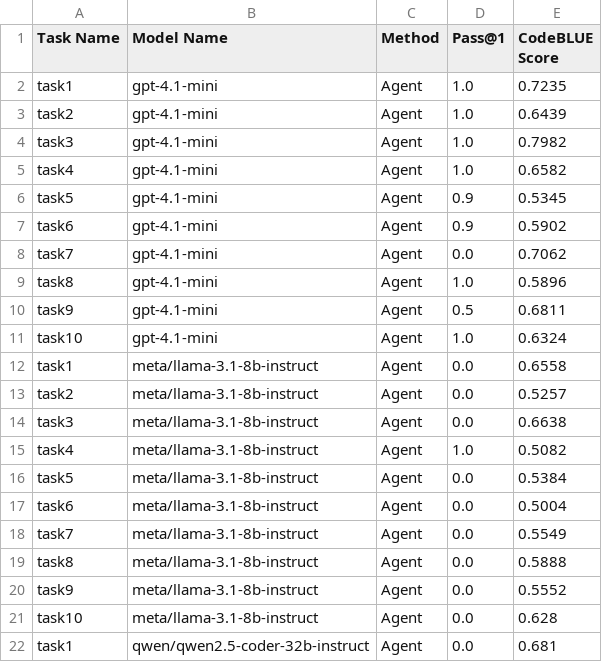
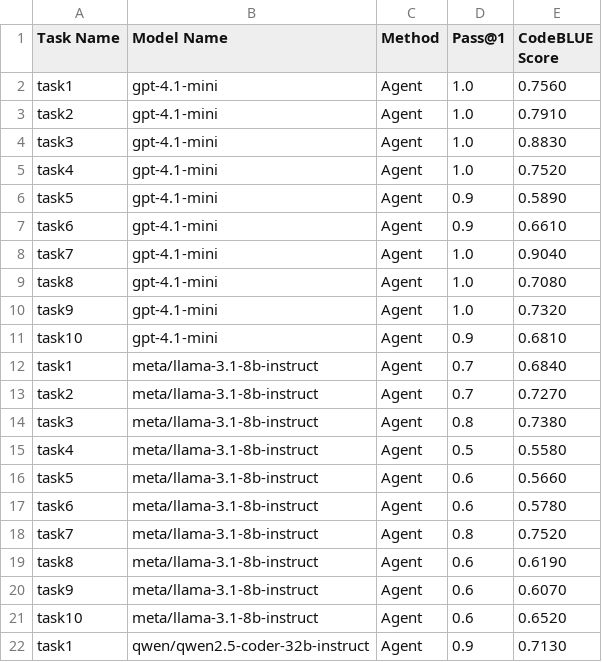
Before and after one commit to dhruv230605/llm-parallel-bench, a CSV file: results/agent_scores.csv, drawn as a sheet; only a part is shown; the diff covers the shown part only.

```diff
--- a/results/agent_scores.csv
+++ b/results/agent_scores.csv
@@ -1,22 +1,22 @@
 Task Name,Model Name,Method,Pass@1,CodeBLUE Score
-task1,gpt-4.1-mini,Agent,1.0,0.7235
-task2,gpt-4.1-mini,Agent,1.0,0.6439
-task3,gpt-4.1-mini,Agent,1.0,0.7982
-task4,gpt-4.1-mini,Agent,1.0,0.6582
-task5,gpt-4.1-mini,Agent,0.9,0.5345
-task6,gpt-4.1-mini,Agent,0.9,0.5902
-task7,gpt-4.1-mini,Agent,0.0,0.7062
-task8,gpt-4.1-mini,Agent,1.0,0.5896
-task9,gpt-4.1-mini,Agent,0.5,0.6811
-task10,gpt-4.1-mini,Agent,1.0,0.6324
-task1,meta/llama-3.1-8b-instruct,Agent,0.0,0.6558
-task2,meta/llama-3.1-8b-instruct,Agent,0.0,0.5257
-task3,meta/llama-3.1-8b-instruct,Agent,0.0,0.6638
-task4,meta/llama-3.1-8b-instruct,Agent,1.0,0.5082
-task5,meta/llama-3.1-8b-instruct,Agent,0.0,0.5384
-task6,meta/llama-3.1-8b-instruct,Agent,0.0,0.5004
-task7,meta/llama-3.1-8b-instruct,Agent,0.0,0.5549
-task8,meta/llama-3.1-8b-instruct,Agent,0.0,0.5888
-task9,meta/llama-3.1-8b-instruct,Agent,0.0,0.5552
-task10,meta/llama-3.1-8b-instruct,Agent,0.0,0.628
-task1,qwen/qwen2.5-coder-32b-instruct,Agent,0.0,0.681
+task1,gpt-4.1-mini,Agent,1.0,0.7560
+task2,gpt-4.1-mini,Agent,1.0,0.7910
+task3,gpt-4.1-mini,Agent,1.0,0.8830
+task4,gpt-4.1-mini,Agent,1.0,0.7520
+task5,gpt-4.1-mini,Agent,0.9,0.5890
+task6,gpt-4.1-mini,Agent,0.9,0.6610
+task7,gpt-4.1-mini,Agent,1.0,0.9040
+task8,gpt-4.1-mini,Agent,1.0,0.7080
+task9,gpt-4.1-mini,Agent,1.0,0.7320
+task10,gpt-4.1-mini,Agent,0.9,0.6810
+task1,meta/llama-3.1-8b-instruct,Agent,0.7,0.6840
+task2,meta/llama-3.1-8b-instruct,Agent,0.7,0.7270
+task3,meta/llama-3.1-8b-instruct,Agent,0.8,0.7380
+task4,meta/llama-3.1-8b-instruct,Agent,0.5,0.5580
+task5,meta/llama-3.1-8b-instruct,Agent,0.6,0.5660
+task6,meta/llama-3.1-8b-instruct,Agent,0.6,0.5780
+task7,meta/llama-3.1-8b-instruct,Agent,0.8,0.7520
+task8,meta/llama-3.1-8b-instruct,Agent,0.6,0.6190
+task9,meta/llama-3.1-8b-instruct,Agent,0.6,0.6070
+task10,meta/llama-3.1-8b-instruct,Agent,0.6,0.6520
+task1,qwen/qwen2.5-coder-32b-instruct,Agent,0.9,0.7130
```
Also changed, not shown: 16 edited cells elsewhere in this file, results/zero_shot_scores.csv, 2 other files.
